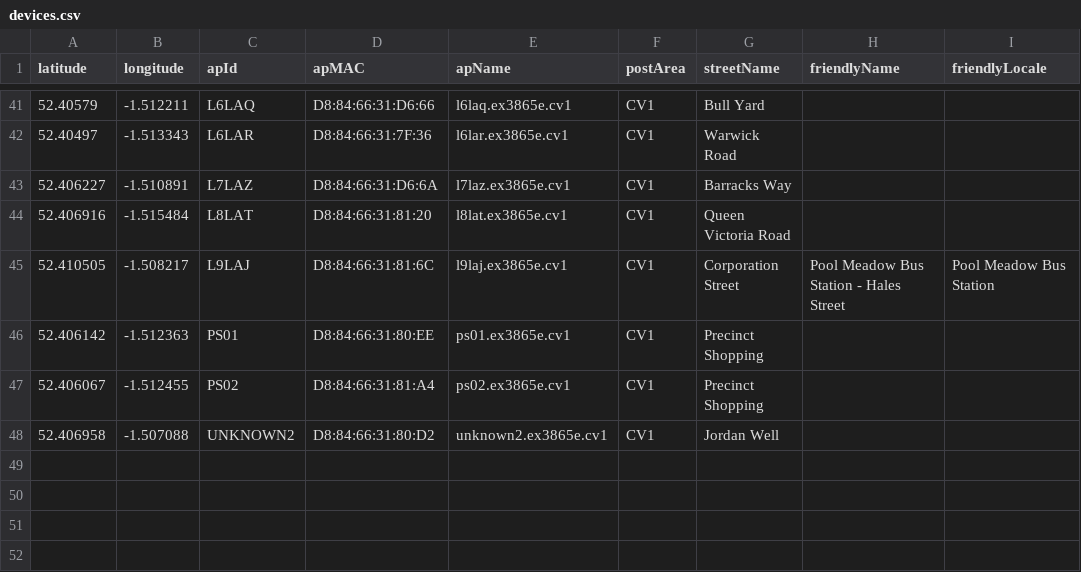
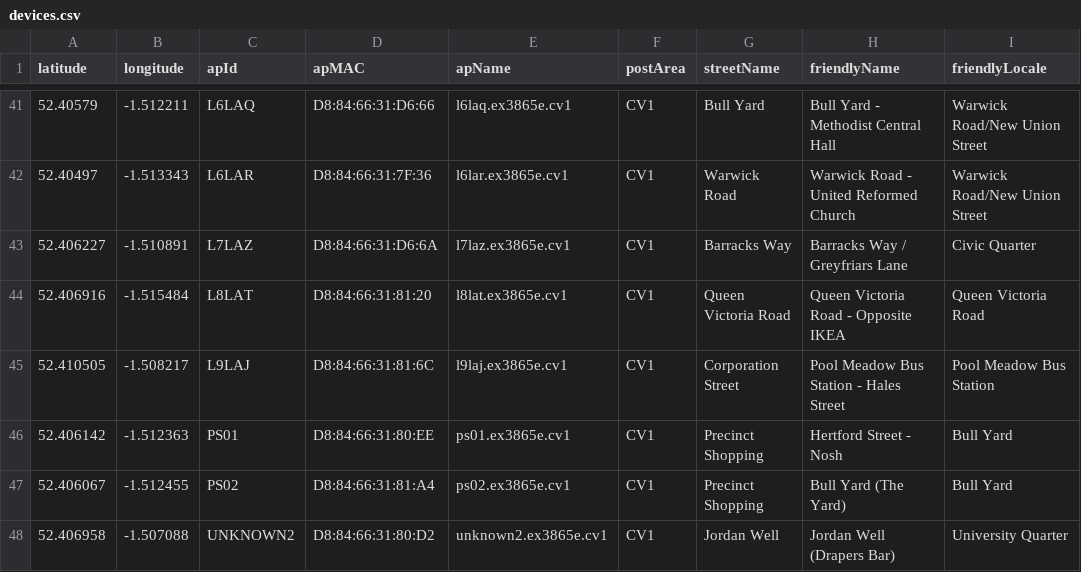
Before and after one commit to coventry-city-council/coventry-city-council.github.io, a CSV file: iot/devices.csv, drawn as a sheet; only a part is shown, gaps mark what is left out; the diff covers the shown part only.

```diff
--- a/iot/devices.csv
+++ b/iot/devices.csv
@@ -41,8 +41,8 @@ latitude,longitude,apId,apMAC,apName,postArea,streetName,friendlyName,friendlyLo
-52.40579,-1.512211,L6LAQ,D8:84:66:31:D6:66,l6laq.ex3865e.cv1,CV1,Bull Yard,,
-52.40497,-1.513343,L6LAR,D8:84:66:31:7F:36,l6lar.ex3865e.cv1,CV1,Warwick Road,,
-52.406227,-1.510891,L7LAZ,D8:84:66:31:D6:6A,l7laz.ex3865e.cv1,CV1,Barracks Way,,
-52.406916,-1.515484,L8LAT,D8:84:66:31:81:20,l8lat.ex3865e.cv1,CV1,Queen Victoria Road,,
+52.40579,-1.512211,L6LAQ,D8:84:66:31:D6:66,l6laq.ex3865e.cv1,CV1,Bull Yard,Bull Yard - Methodist Central Hall,Warwick Road/New Union Street
+52.40497,-1.513343,L6LAR,D8:84:66:31:7F:36,l6lar.ex3865e.cv1,CV1,Warwick Road,Warwick Road - United Reformed Church,Warwick Road/New Union Street
+52.406227,-1.510891,L7LAZ,D8:84:66:31:D6:6A,l7laz.ex3865e.cv1,CV1,Barracks Way,Barracks Way / Greyfriars Lane,Civic Quarter
+52.406916,-1.515484,L8LAT,D8:84:66:31:81:20,l8lat.ex3865e.cv1,CV1,Queen Victoria Road,Queen Victoria Road - Opposite IKEA,Queen Victoria Road
 52.410505,-1.508217,L9LAJ,D8:84:66:31:81:6C,l9laj.ex3865e.cv1,CV1,Corporation Street,Pool Meadow Bus Station - Hales Street,Pool Meadow Bus Station
-52.406142,-1.512363,PS01,D8:84:66:31:80:EE,ps01.ex3865e.cv1,CV1,Precinct Shopping,,
-52.406067,-1.512455,PS02,D8:84:66:31:81:A4,ps02.ex3865e.cv1,CV1,Precinct Shopping,,
-52.406958,-1.507088,UNKNOWN2,D8:84:66:31:80:D2,unknown2.ex3865e.cv1,CV1,Jordan Well,,
+52.406142,-1.512363,PS01,D8:84:66:31:80:EE,ps01.ex3865e.cv1,CV1,Precinct Shopping,Hertford Street - Nosh,Bull Yard
+52.406067,-1.512455,PS02,D8:84:66:31:81:A4,ps02.ex3865e.cv1,CV1,Precinct Shopping,Bull Yard (The Yard),Bull Yard
+52.406958,-1.507088,UNKNOWN2,D8:84:66:31:80:D2,unknown2.ex3865e.cv1,CV1,Jordan Well,Jordan Well (Drapers Bar),University Quarter
```
Also changed, not shown: 74 edited cells elsewhere in this file.
